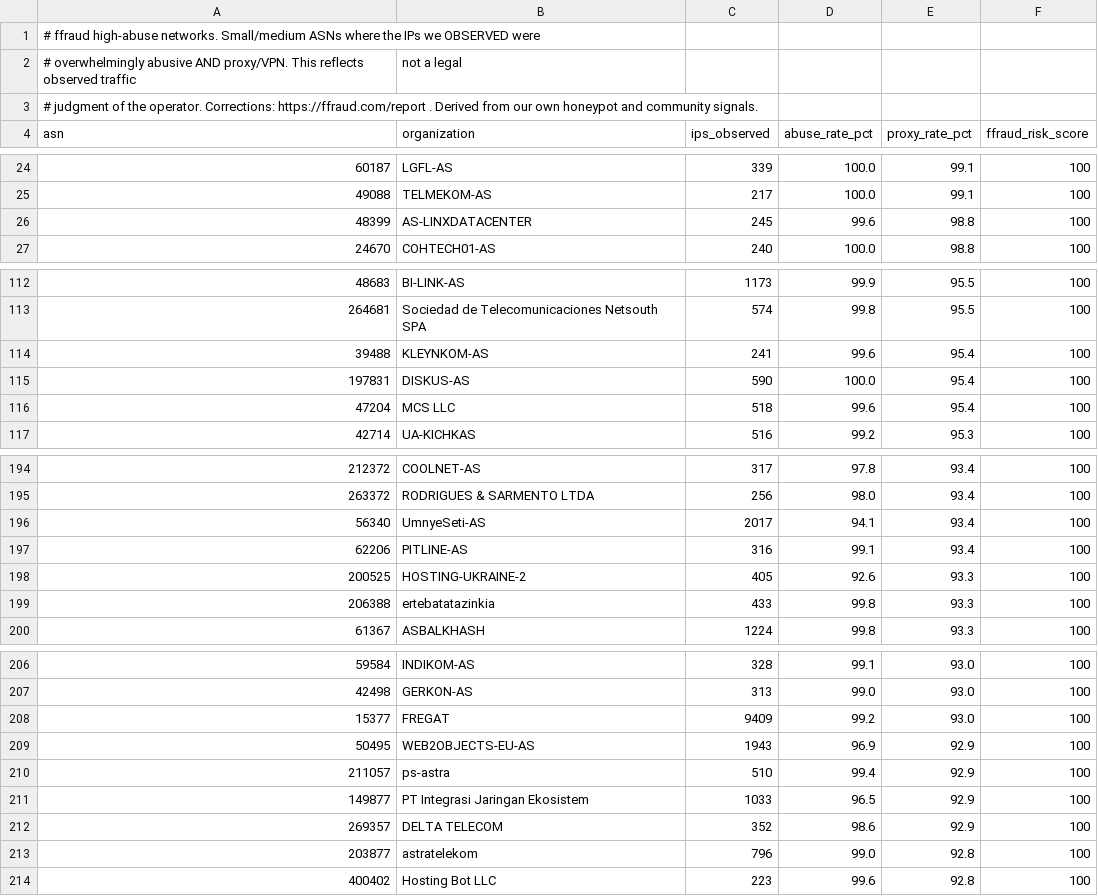
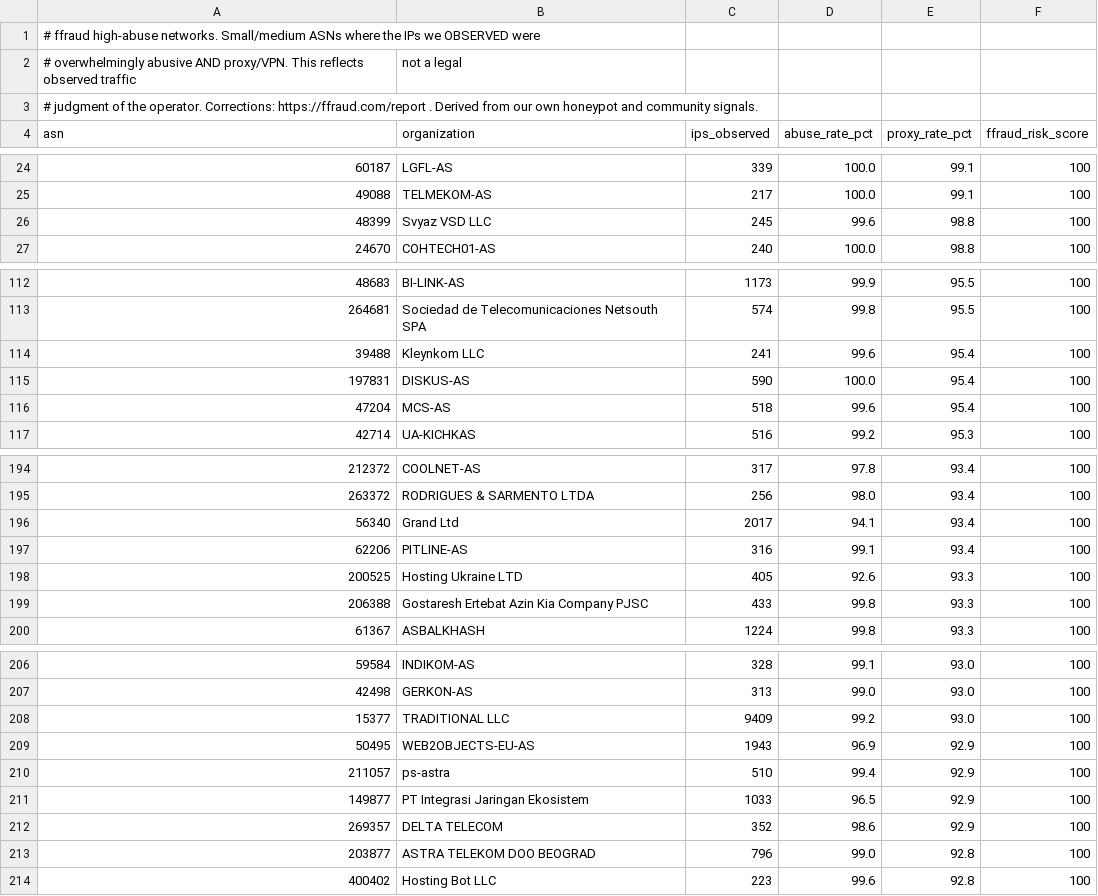
Before and after one commit to FFraud-com/ip-fraud-database, a CSV file: asn-reputation/high-abuse-networks.csv, drawn as a sheet; only a part is shown, gaps mark what is left out; the diff covers the shown part only.

```diff
--- a/asn-reputation/high-abuse-networks.csv
+++ b/asn-reputation/high-abuse-networks.csv
@@ -25,3 +25,3 @@ asn,organization,ips_observed,abuse_rate_pct,proxy_rate_pct,ffraud_risk_score
 49088,TELMEKOM-AS,217,100.0,99.1,100
-48399,AS-LINXDATACENTER,245,99.6,98.8,100
+48399,Svyaz VSD LLC,245,99.6,98.8,100
 24670,COHTECH01-AS,240,100.0,98.8,100
@@ -113,5 +113,5 @@ asn,organization,ips_observed,abuse_rate_pct,proxy_rate_pct,ffraud_risk_score
 264681,Sociedad de Telecomunicaciones Netsouth SPA,574,99.8,95.5,100
-39488,KLEYNKOM-AS,241,99.6,95.4,100
+39488,Kleynkom LLC,241,99.6,95.4,100
 197831,DISKUS-AS,590,100.0,95.4,100
-47204,MCS LLC,518,99.6,95.4,100
+47204,MCS-AS,518,99.6,95.4,100
 42714,UA-KICHKAS,516,99.2,95.3,100
@@ -195,6 +195,6 @@ asn,organization,ips_observed,abuse_rate_pct,proxy_rate_pct,ffraud_risk_score
 263372,RODRIGUES & SARMENTO LTDA,256,98.0,93.4,100
-56340,UmnyeSeti-AS,2017,94.1,93.4,100
+56340,Grand Ltd,2017,94.1,93.4,100
 62206,PITLINE-AS,316,99.1,93.4,100
-200525,HOSTING-UKRAINE-2,405,92.6,93.3,100
-206388,ertebatatazinkia,433,99.8,93.3,100
+200525,Hosting Ukraine LTD,405,92.6,93.3,100
+206388,Gostaresh Ertebat Azin Kia Company PJSC,433,99.8,93.3,100
 61367,ASBALKHASH,1224,99.8,93.3,100
@@ -207,3 +207,3 @@ asn,organization,ips_observed,abuse_rate_pct,proxy_rate_pct,ffraud_risk_score
 42498,GERKON-AS,313,99.0,93.0,100
-15377,FREGAT,9409,99.2,93.0,100
+15377,TRADITIONAL LLC,9409,99.2,93.0,100
 50495,WEB2OBJECTS-EU-AS,1943,96.9,92.9,100
@@ -212,3 +212,3 @@ asn,organization,ips_observed,abuse_rate_pct,proxy_rate_pct,ffraud_risk_score
 269357,DELTA TELECOM,352,98.6,92.9,100
-203877,astratelekom,796,99.0,92.8,100
+203877,ASTRA TELEKOM DOO BEOGRAD,796,99.0,92.8,100
 400402,Hosting Bot  LLC,223,99.6,92.8,100
```
Also changed, not shown: 3 added rows, 3 removed rows and 26 edited cells elsewhere in this file, 1 other file.
